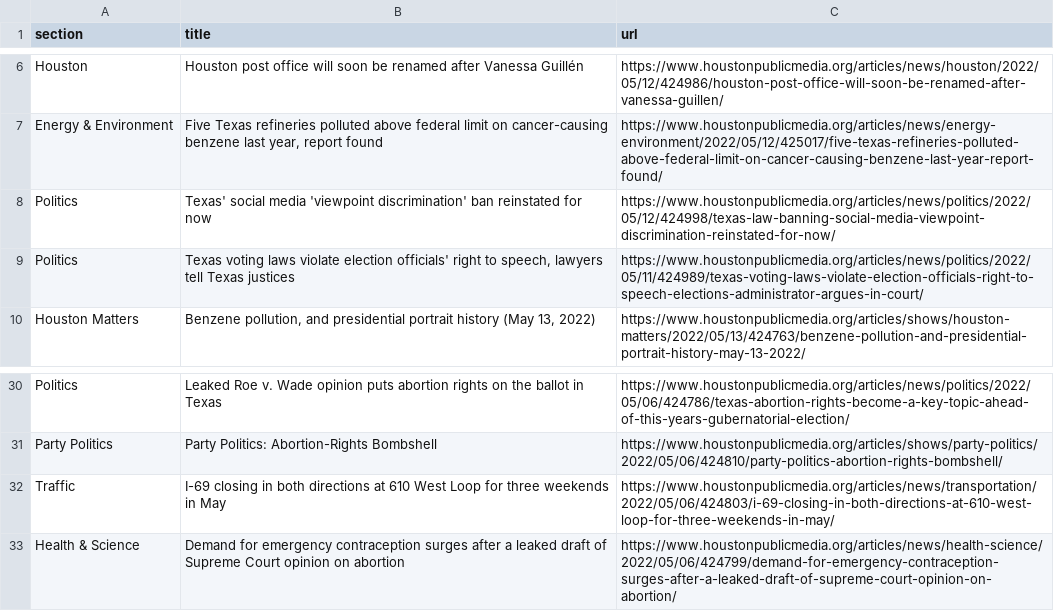
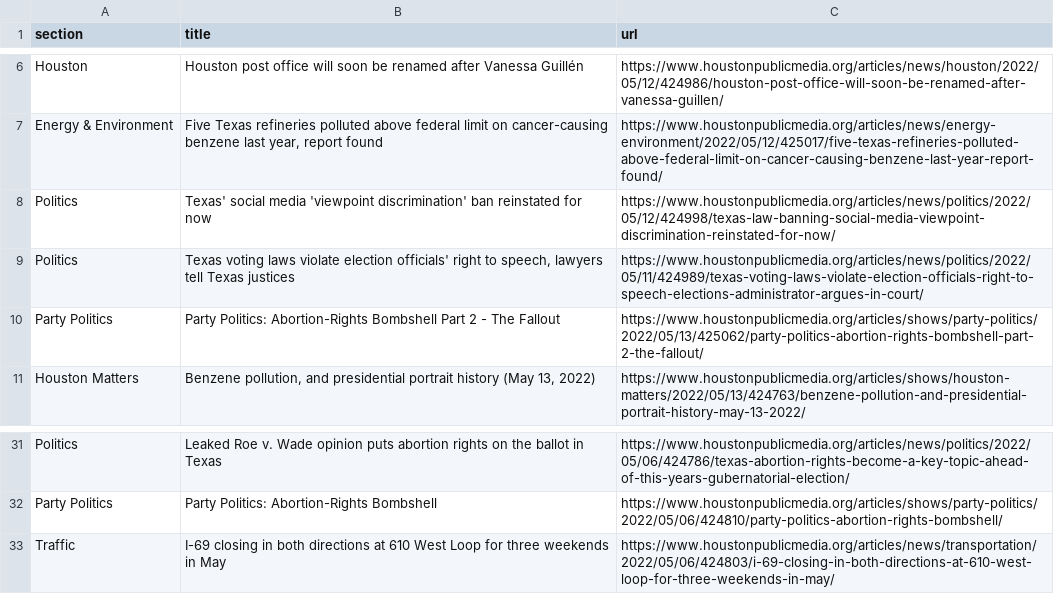
Before and after one commit to jsoma/auto-scraper, a CSV file: npr.csv, drawn as a sheet; only a part is shown, gaps mark what is left out; removed rows and columns are numbered as before the commit, all else as after; the diff names each change by its address in the sheet, - before the commit and + after, or states it on an @@ line.

```diff
--- a/npr.csv
+++ b/npr.csv
+row 10: Party Politics | Party Politics: Abortion-Rights Bombshell Part 2 - The Fallout | https://www.houstonpublicmedia.org/articles/shows/party-politics/2022/05/13/425062/party-politics-abortion-rights-bombshell-part-2-the-fallout/
-row 33: Health & Science | Demand for emergency contraception surges after a leaked draft of Supreme Court opinion on abortion | https://www.houstonpublicmedia.org/articles/news/health-science/2022/05/06/424799/demand-for-emergency-contraception-surges-after-a-leaked-draft-of-supreme-court-opinion-on-abortion/
```
